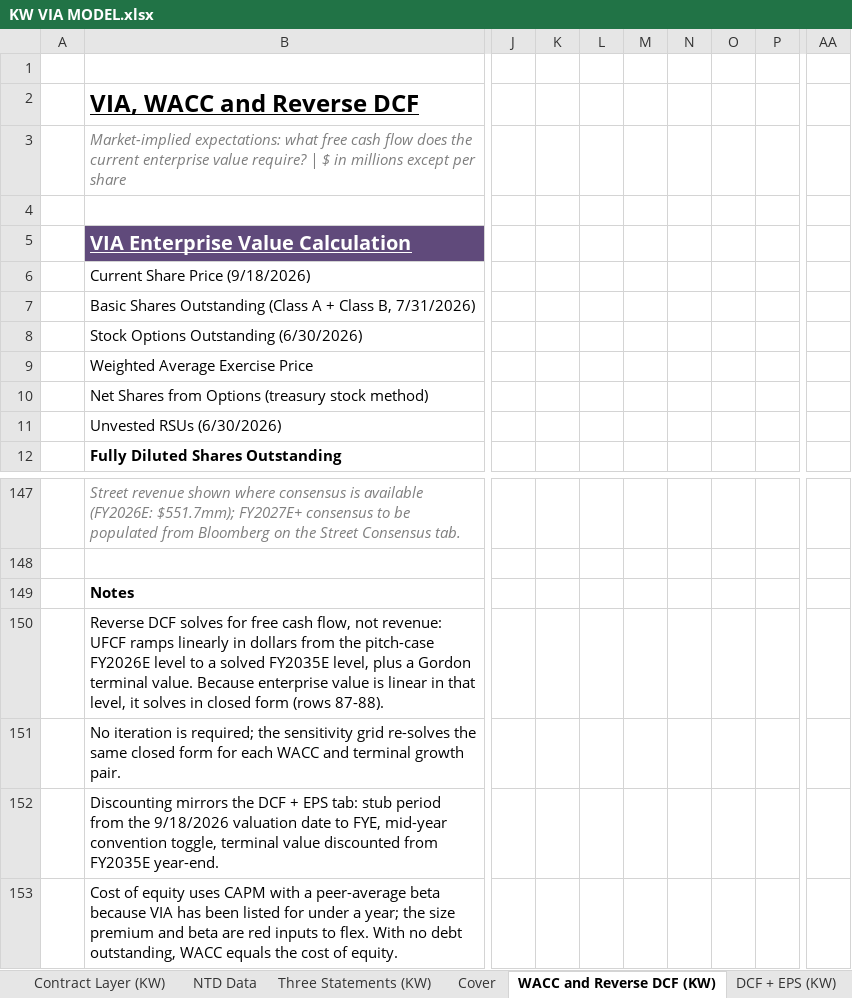
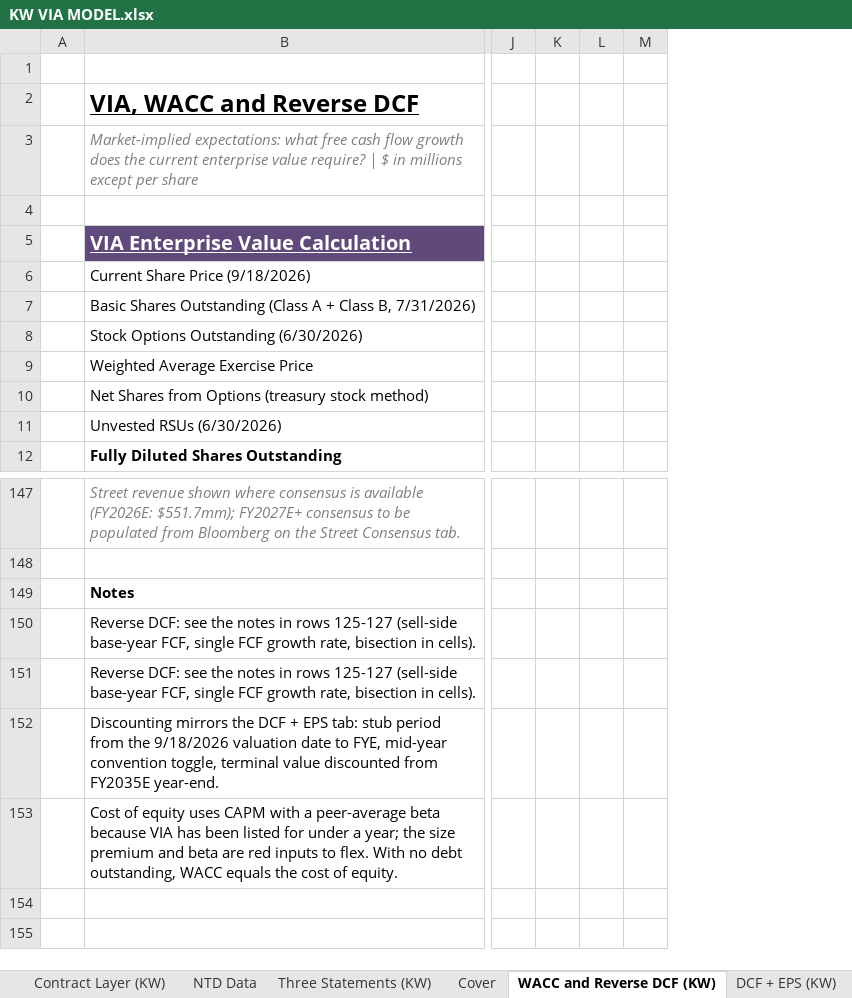
Before and after one commit to potpotman123/via-research, an Excel workbook: model/KW VIA MODEL.xlsx, sheet WACC and Reverse DCF (KW), drawn as a sheet; only a part is shown, gaps mark what is left out; values as stored, in another font and other column widths than the file's, no borders; removed rows and columns are numbered as before the commit, all else as after; the diff covers the shown part only; the diff names each change by its address in the sheet, - before the commit and + after, or states it on an @@ line.

```diff
--- a/model/KW VIA MODEL.xlsx (sheet WACC and Reverse DCF (KW))
+++ b/model/KW VIA MODEL.xlsx (sheet WACC and Reverse DCF (KW))
-column J, empty
-column K, empty
-column L, empty
-column M, empty
-column N, empty
-column O, empty
-column P, empty
-column AA, empty
+column J, empty
+column K, empty
+column L, empty
+column M, empty
-B3 (VIA Enterprise Value Calculation): …cash flow does the…
+B3 (VIA Enterprise Value Calculation): …cash flow growth does the…
-B150 (VIA Enterprise Value Calculation): Reverse DCF solves for free cash flow, not revenue: UFCF ramps linearly in dollars from the pitch-case FY2026E level to a solved FY2035E level, plus a Gordon terminal value. Because enterprise value is linear in that level, it solves in closed form (rows 87-88).
+B150 (VIA Enterprise Value Calculation): Reverse DCF: see the notes in rows 125-127 (sell-side base-year FCF, single FCF growth rate, bisection in cells).
-B151 (VIA Enterprise Value Calculation): No iteration is required; the sensitivity grid re-solves the same closed form for each WACC and terminal growth pair.
+B151 (VIA Enterprise Value Calculation): Reverse DCF: see the notes in rows 125-127 (sell-side base-year FCF, single FCF growth rate, bisection in cells).
```
Also changed, not shown: 64 added rows, 64 removed rows, 10 removed columns and 4 edited cells elsewhere in this sheet, sheet Summary, sheet Street Consensus, sheet Cover, 1 other file.
